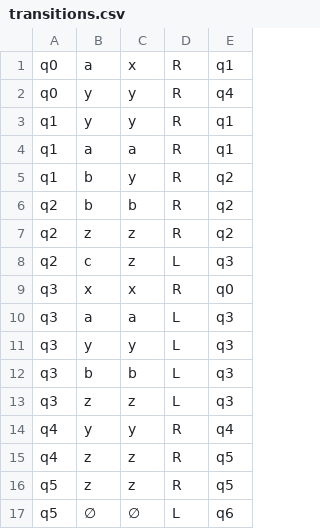
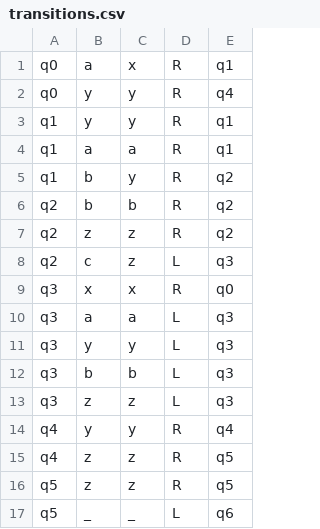
Before and after one commit to Makhsalar/Alan, a CSV file: Machines/aⁿbⁿcⁿ; n≥1/transitions.csv, drawn as a sheet.

```diff
--- a/Machines/aⁿbⁿcⁿ; n≥1/transitions.csv
+++ b/Machines/aⁿbⁿcⁿ; n≥1/transitions.csv
@@ -16,2 +16,2 @@ q4,z,z,R,q5
 q5,z,z,R,q5
-q5,∅,∅,L,q6
+q5,_,_,L,q6
```
Also changed, not shown: Machines/Binary Addition/transitions.csv, 4 other files.
